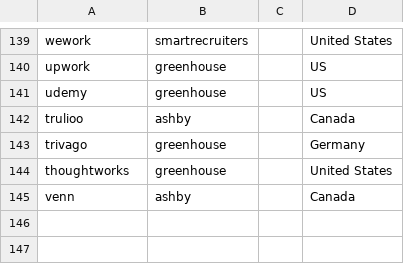
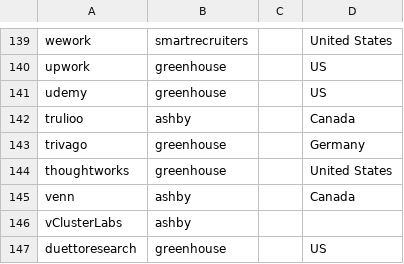
Before and after one commit to clarmso/job-board-crawler, a CSV file: companies.csv, drawn as a sheet; only a part is shown, gaps mark what is left out; the diff names each change by its address in the sheet, - before the commit and + after, or states it on an @@ line.

```diff
--- a/companies.csv
+++ b/companies.csv
+row 146: vClusterLabs | ashby
+row 147: duettoresearch | greenhouse |  | US
```
